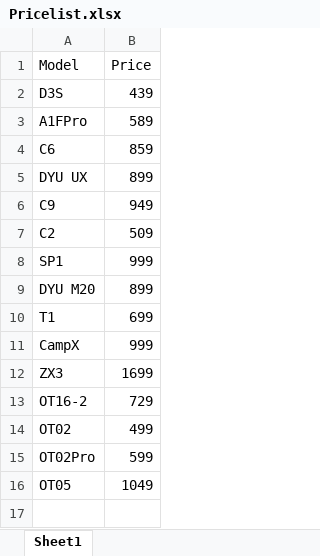
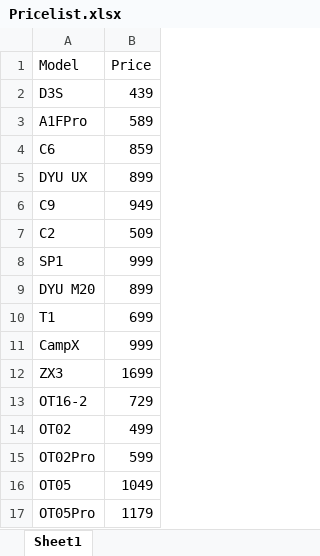
Before and after one commit to Jafarpisheh/exc-site, an Excel workbook: products/Pricelist.xlsx, sheet Sheet1, drawn as a sheet; values as stored, in another font and other column widths than the file's, no borders; the diff names each change by its address in the sheet, - before the commit and + after, or states it on an @@ line.

```diff
--- a/products/Pricelist.xlsx (sheet Sheet1)
+++ b/products/Pricelist.xlsx (sheet Sheet1)
+row 17: OT05Pro | 1179
```
Also changed, not shown: 14 other files.
